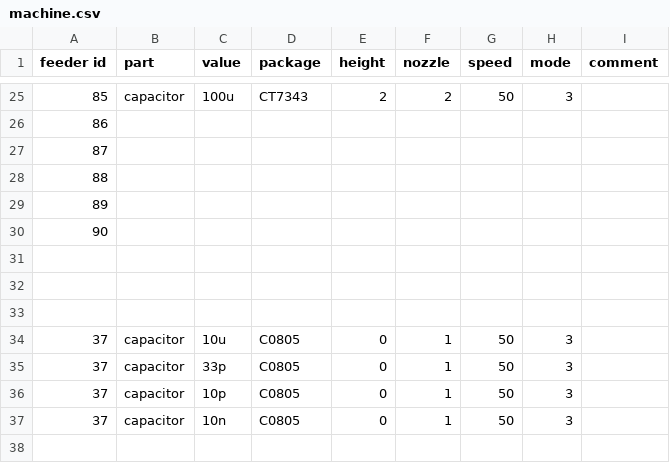
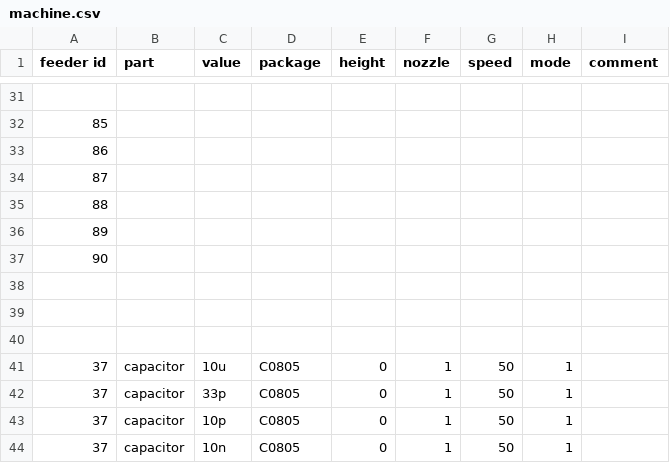
Before and after one commit to DanielHartung/neodenYY1-csv-generator, a CSV file: machine.csv, drawn as a sheet; only a part is shown, gaps mark what is left out; addresses are those after the commit; the diff covers the shown part only; the diff names each change by its address in the sheet, - before the commit and + after, or states it on an @@ line.

```diff
--- a/machine.csv
+++ b/machine.csv
-row 31: 85 | capacitor | 100u | CT7343 | 2 | 2 | 50 | 3
+row 31: (empty)
+row 32: 85
-H41:H44 (mode): 3
+H41:H44 (mode): 1
```
Also changed, not shown: 8 added rows, 2 removed rows and 14 edited cells elsewhere in this file, SmartBin.csv, 5 other files.
